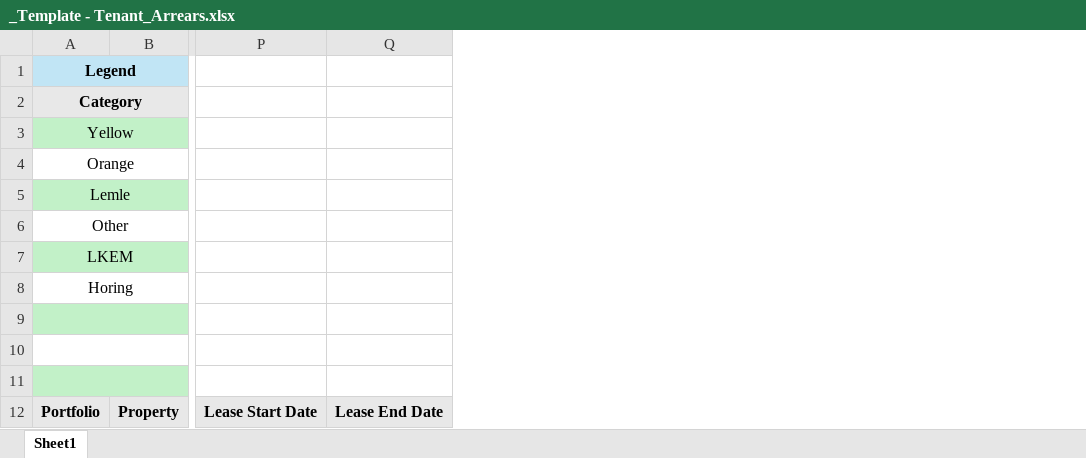
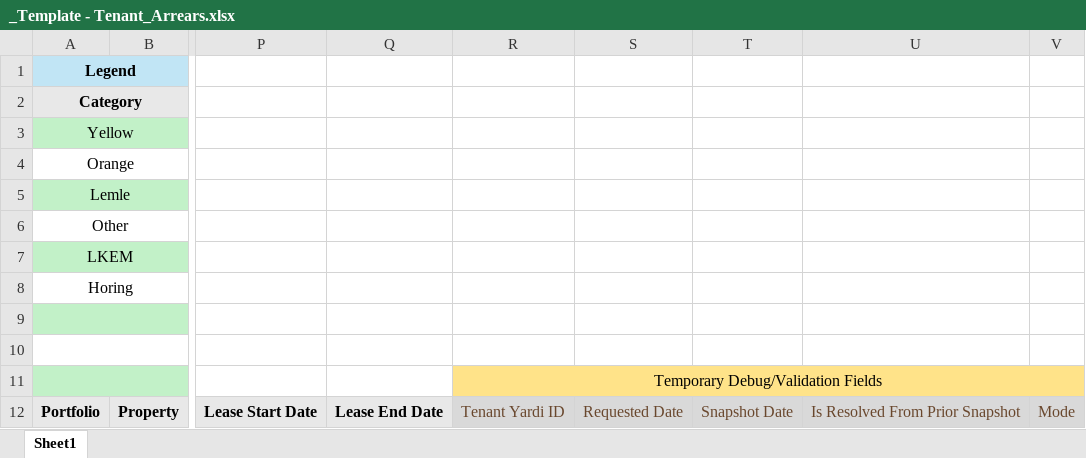
Before and after one commit to santangelov/lemlewolff, an Excel workbook: LW_Web/_Templates/_Template - Tenant_Arrears.xlsx, sheet Sheet1, drawn as a sheet; only a part is shown, gaps mark what is left out; values as stored, in another font and other column widths than the file's, no borders; conditional formats not drawn; the diff names each change by its address in the sheet, - before the commit and + after, or states it on an @@ line.

```diff
--- a/LW_Web/_Templates/_Template - Tenant_Arrears.xlsx (sheet Sheet1)
+++ b/LW_Web/_Templates/_Template - Tenant_Arrears.xlsx (sheet Sheet1)
+column R, rows 11-12: Temporary Debug/Validation Fields | Tenant Yardi ID
+column S, row 12: Requested Date
+column T, row 12: Snapshot Date
+column U, row 12: Is Resolved From Prior Snapshot
+column V, row 12: Mode
```
Also changed, not shown: 9 other files.
